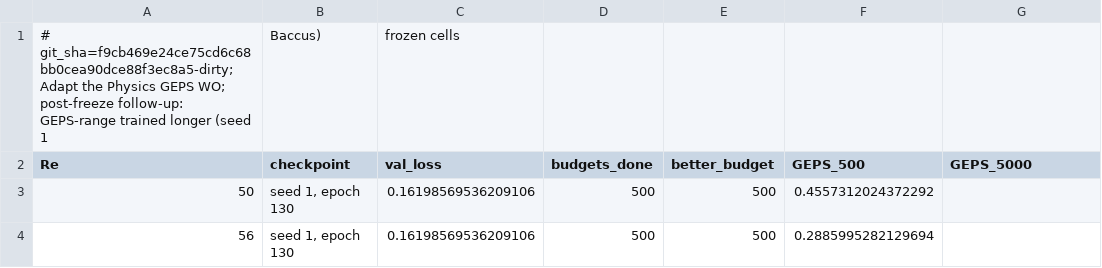
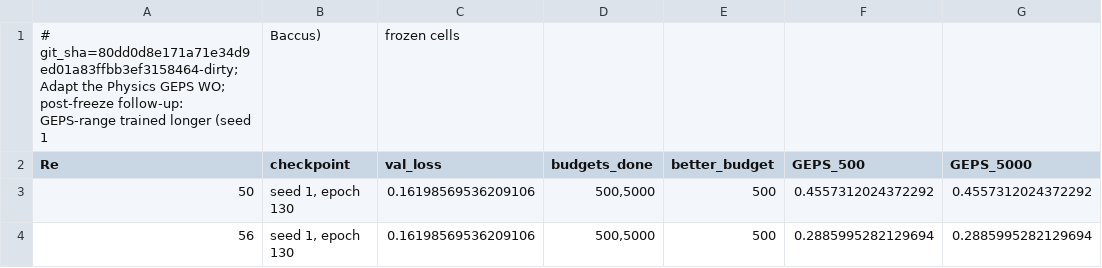
Before and after one commit to nivatechnologies/horizons-paper, a CSV file: adapt_physics/stage2/geps/results/geps_followup.csv, drawn as a sheet; only a part is shown; the diff names each change by its address in the sheet, - before the commit and + after, or states it on an @@ line.

Commit message:
GEPS final: frozen reading (claim not stated), APGEPS-F trained-longer follow-up, APGEPS-K Kolmogorov reproduction; checker passed, negative test fires

```diff
--- a/adapt_physics/stage2/geps/results/geps_followup.csv
+++ b/adapt_physics/stage2/geps/results/geps_followup.csv
-A1 (Re): # git_sha=f9cb469e24ce75cd6c68bb0cea90dce88f3ec8a5-dirty; Adapt the…
+A1 (Re): # git_sha=80dd0d8e171a71e34d9ed01a83ffbb3ef3158464-dirty; Adapt the…
-D3:D4 (budgets_done): 500
+D3:D4 (budgets_done): 500,5000
-G3 (GEPS_5000): (empty)
+G3 (GEPS_5000): 0.4557312024372292
-G4 (GEPS_5000): (empty)
+G4 (GEPS_5000): 0.2885995282129694
```
Also changed, not shown: adapt_physics/stage2/geps/results/geps_reading.csv, adapt_physics/stage2/geps/results/geps_rows.csv, 11 other files.
